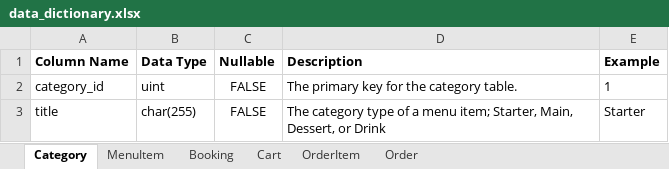
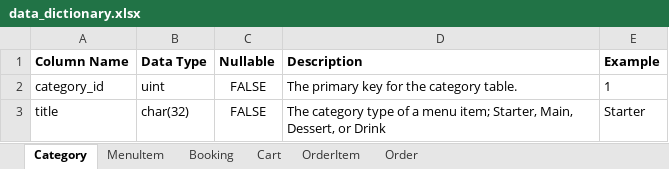
Before and after one commit to oislen/LittleLemon, an Excel workbook: doc/data_dictionary.xlsx, sheet Category, drawn as a sheet; values as stored, in another font and other column widths than the file's, no borders; the diff names each change by its address in the sheet, - before the commit and + after, or states it on an @@ line.

Commit message:
Updated data dictionary and data model flowchart with new data types and configurations

```diff
--- a/doc/data_dictionary.xlsx (sheet Category)
+++ b/doc/data_dictionary.xlsx (sheet Category)
-B3 (Data Type): char(255)
+B3 (Data Type): char(32)
```
Also changed, not shown: sheet MenuItem, sheet Booking, 2 other files.
